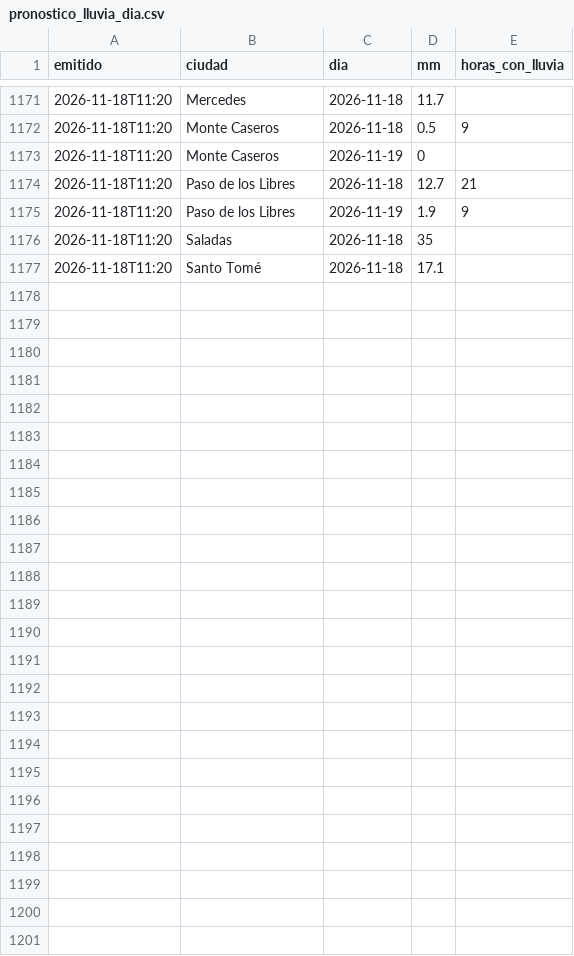
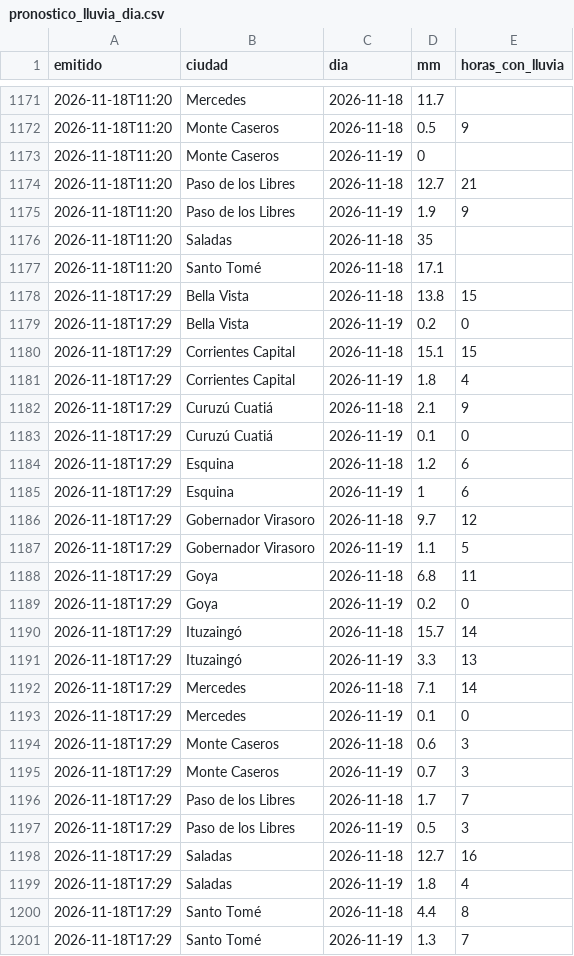
Before and after one commit to tablerocorrientes/tablerocorrientes.github.io, a CSV file: data/registro/pronostico_lluvia_dia.csv, drawn as a sheet; only a part is shown, gaps mark what is left out; the diff names each change by its address in the sheet, - before the commit and + after, or states it on an @@ line.

```diff
--- a/data/registro/pronostico_lluvia_dia.csv
+++ b/data/registro/pronostico_lluvia_dia.csv
+row 1178: 2026-11-18T17:29 | Bella Vista | 2026-11-18 | 13.8 | 15
+row 1179: 2026-11-18T17:29 | Bella Vista | 2026-11-19 | 0.2 | 0
+row 1180: 2026-11-18T17:29 | Corrientes Capital | 2026-11-18 | 15.1 | 15
+row 1181: 2026-11-18T17:29 | Corrientes Capital | 2026-11-19 | 1.8 | 4
+row 1182: 2026-11-18T17:29 | Curuzú Cuatiá | 2026-11-18 | 2.1 | 9
+row 1183: 2026-11-18T17:29 | Curuzú Cuatiá | 2026-11-19 | 0.1 | 0
+row 1184: 2026-11-18T17:29 | Esquina | 2026-11-18 | 1.2 | 6
+row 1185: 2026-11-18T17:29 | Esquina | 2026-11-19 | 1 | 6
+row 1186: 2026-11-18T17:29 | Gobernador Virasoro | 2026-11-18 | 9.7 | 12
+row 1187: 2026-11-18T17:29 | Gobernador Virasoro | 2026-11-19 | 1.1 | 5
+row 1188: 2026-11-18T17:29 | Goya | 2026-11-18 | 6.8 | 11
+row 1189: 2026-11-18T17:29 | Goya | 2026-11-19 | 0.2 | 0
+row 1190: 2026-11-18T17:29 | Ituzaingó | 2026-11-18 | 15.7 | 14
+row 1191: 2026-11-18T17:29 | Ituzaingó | 2026-11-19 | 3.3 | 13
+row 1192: 2026-11-18T17:29 | Mercedes | 2026-11-18 | 7.1 | 14
+row 1193: 2026-11-18T17:29 | Mercedes | 2026-11-19 | 0.1 | 0
+row 1194: 2026-11-18T17:29 | Monte Caseros | 2026-11-18 | 0.6 | 3
+row 1195: 2026-11-18T17:29 | Monte Caseros | 2026-11-19 | 0.7 | 3
+row 1196: 2026-11-18T17:29 | Paso de los Libres | 2026-11-18 | 1.7 | 7
+row 1197: 2026-11-18T17:29 | Paso de los Libres | 2026-11-19 | 0.5 | 3
+row 1198: 2026-11-18T17:29 | Saladas | 2026-11-18 | 12.7 | 16
+row 1199: 2026-11-18T17:29 | Saladas | 2026-11-19 | 1.8 | 4
+row 1200: 2026-11-18T17:29 | Santo Tomé | 2026-11-18 | 4.4 | 8
+row 1201: 2026-11-18T17:29 | Santo Tomé | 2026-11-19 | 1.3 | 7
```
Also changed, not shown: data/registro/pronostico_lluvia_horaria_capital.csv, 3 other files.
